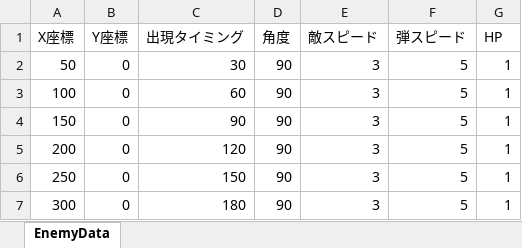
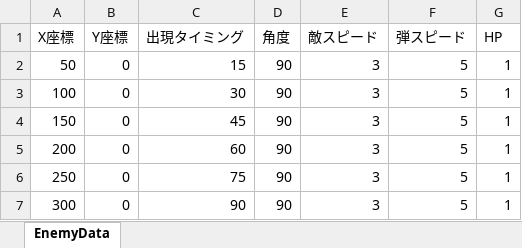
Before and after one commit to Matsuda-Syoma/ShootingGame, an Excel workbook: ShootingGame/Resources/EnemyData.xlsx, sheet EnemyData, drawn as a sheet; values as stored, in another font and other column widths than the file's, no borders; the diff names each change by its address in the sheet, - before the commit and + after, or states it on an @@ line.

```diff
--- a/ShootingGame/Resources/EnemyData.xlsx (sheet EnemyData)
+++ b/ShootingGame/Resources/EnemyData.xlsx (sheet EnemyData)
-C2 (出現タイミング): 30
+C2 (出現タイミング): 15
-C3 (出現タイミング): 60
+C3 (出現タイミング): 30
-C4 (出現タイミング): 90
+C4 (出現タイミング): 45
-C5 (出現タイミング): 120
+C5 (出現タイミング): 60
-C6 (出現タイミング): 150
+C6 (出現タイミング): 75
-C7 (出現タイミング): 180
+C7 (出現タイミング): 90
```
Also changed, not shown: 7 other files.
